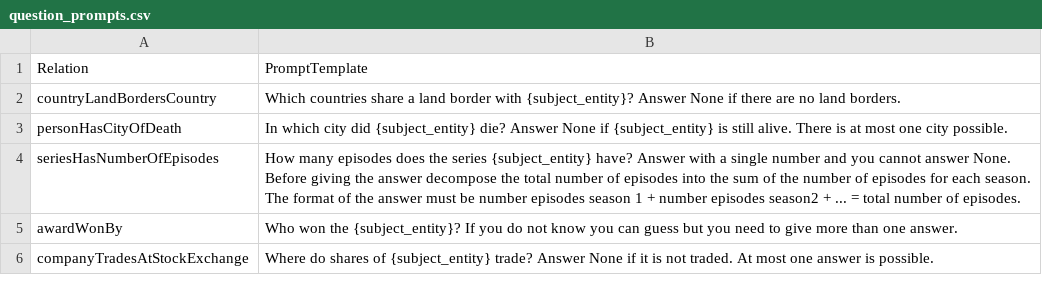
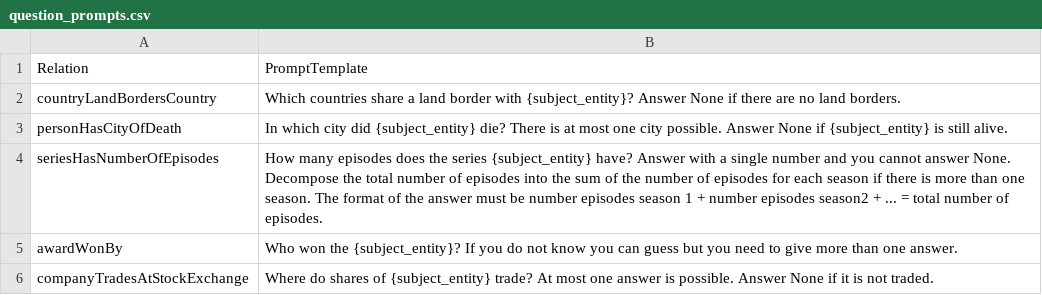
Before and after one commit to Aunsiels/dataset2024, a CSV file: prompt_templates/question_prompts.csv, drawn as a sheet.

```diff
--- a/prompt_templates/question_prompts.csv
+++ b/prompt_templates/question_prompts.csv
@@ -2,5 +2,5 @@ Relation,PromptTemplate
 countryLandBordersCountry,Which countries share a land border with {subject_entity}? Answer None if there are no land borders.
-personHasCityOfDeath,In which city did {subject_entity} die? Answer None if {subject_entity} is still alive. There is at most one city possible.
-seriesHasNumberOfEpisodes,How many episodes does the series {subject_entity} have? Answer with a single number and you cannot answer None. Before giving the answer decompose the total number of episodes into the sum of the number of episodes for each season. The format of the answer must be number episodes season 1 + number episodes season2 + ... = total number of episodes.
+personHasCityOfDeath,In which city did {subject_entity} die? There is at most one city possible. Answer None if {subject_entity} is still alive.
+seriesHasNumberOfEpisodes,How many episodes does the series {subject_entity} have? Answer with a single number and you cannot answer None. Decompose the total number of episodes into the sum of the number of episodes for each season if there is more than one season. The format of the answer must be number episodes season 1 + number episodes season2 + ... = total number of episodes.
 awardWonBy,Who won the {subject_entity}? If you do not know you can guess but you need to give more than one answer.
-companyTradesAtStockExchange,Where do shares of {subject_entity} trade? Answer None if it is not traded. At most one answer is possible.
+companyTradesAtStockExchange,Where do shares of {subject_entity} trade? At most one answer is possible. Answer None if it is not traded.
```
Also changed, not shown: 1 other file.
